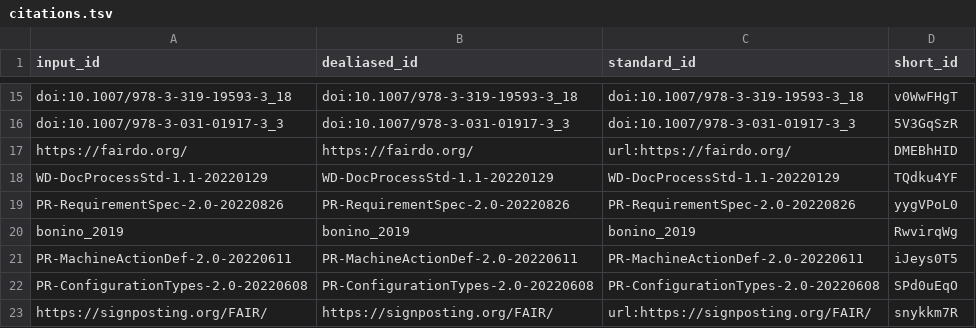
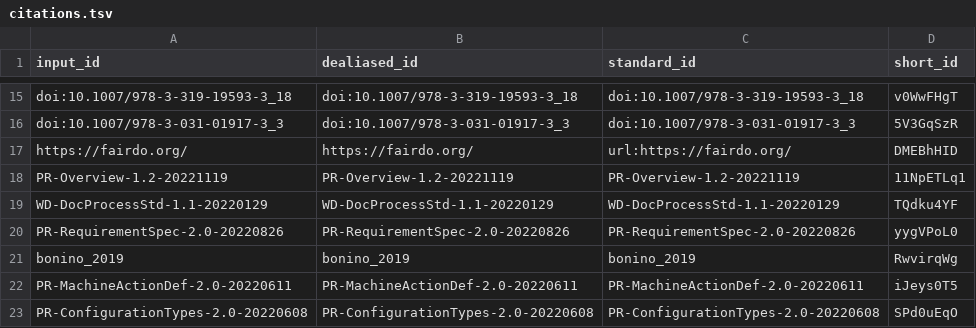
Before and after one commit to stain/2022-fdo-paper, a TSV file: citations.tsv, drawn as a sheet; only a part is shown, gaps mark what is left out; the shorter side is filled out with more unchanged rows; the diff names each change by its address in the sheet, - before the commit and + after, or states it on an @@ line.

```diff
--- a/citations.tsv
+++ b/citations.tsv
+row 18: PR-Overview-1.2-20221119 | PR-Overview-1.2-20221119 | PR-Overview-1.2-20221119 | 11NpETLq1
```
Also changed, not shown: 8 other files.
